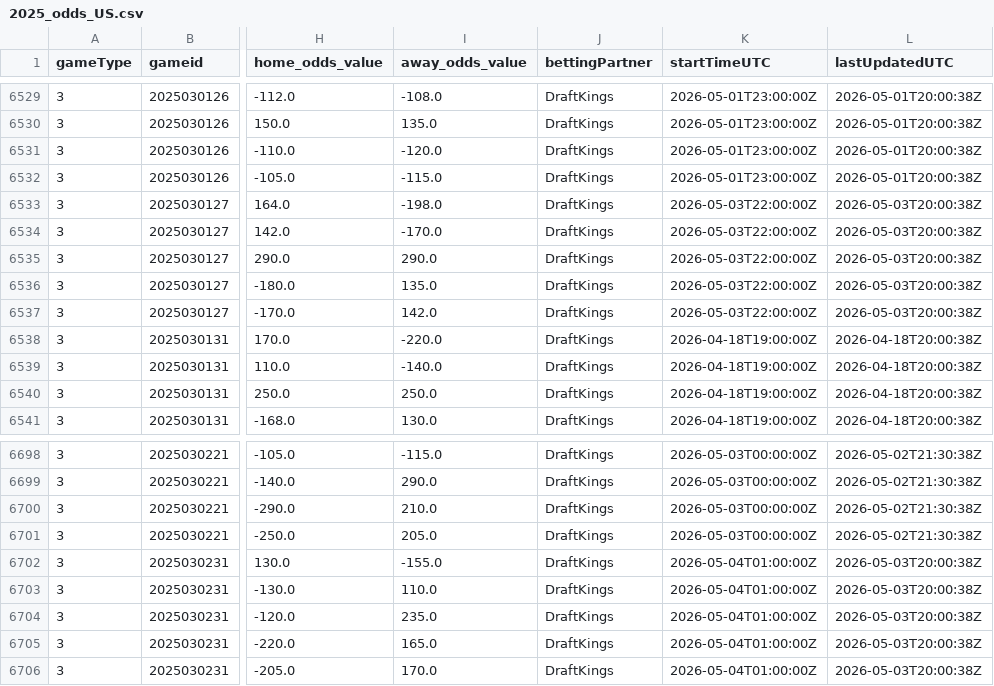
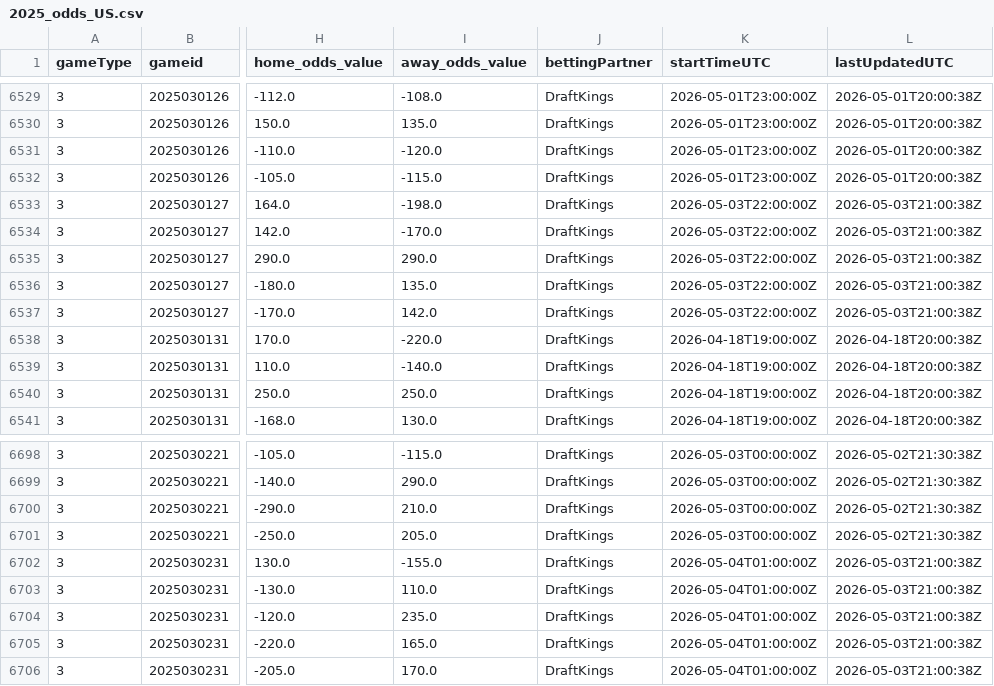
Before and after one commit to justinjjlee/NHL-Analytics, a CSV file: latest/box/2025_odds_US.csv, drawn as a sheet; only a part is shown, gaps mark what is left out; the diff names each change by its address in the sheet, - before the commit and + after, or states it on an @@ line.

```diff
--- a/latest/box/2025_odds_US.csv
+++ b/latest/box/2025_odds_US.csv
-L6533:L6537 (lastUpdatedUTC): 2026-05-03T20:00:38Z
+L6533:L6537 (lastUpdatedUTC): 2026-05-03T21:00:38Z
-L6702:L6706 (lastUpdatedUTC): 2026-05-03T20:00:38Z
+L6702:L6706 (lastUpdatedUTC): 2026-05-03T21:00:38Z
```
Also changed, not shown: latest/box/2025_odds_CA.csv, 2 other files.
